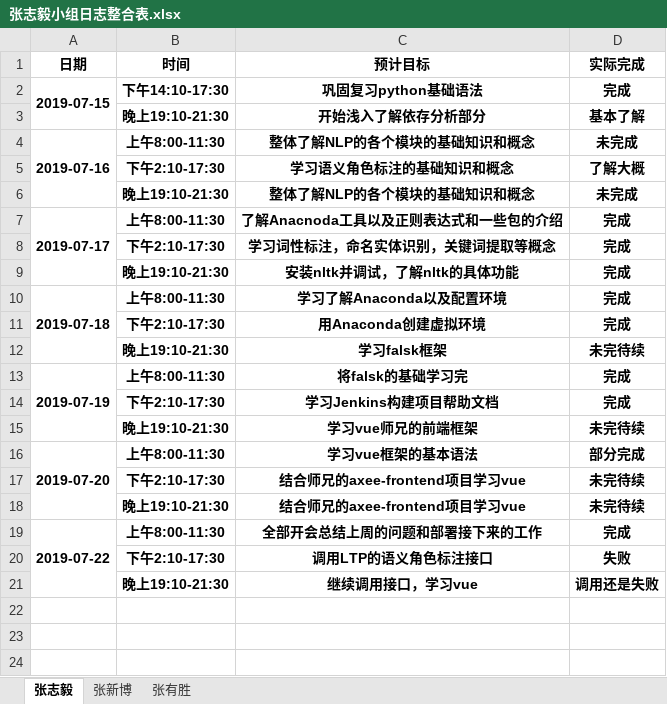
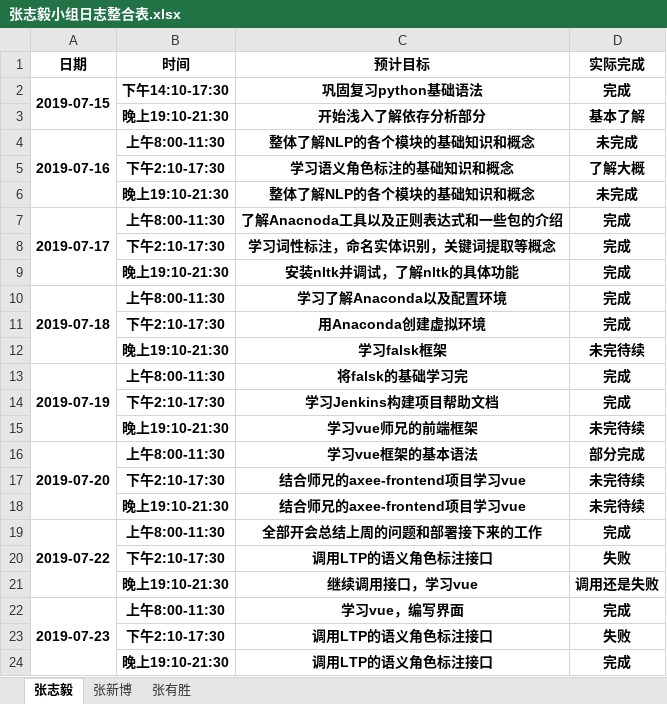
Before and after one commit to dependent-analysis/DPanalysis, an Excel workbook: doc/log/张志毅小组日志整合表.xlsx, sheet 张志毅, drawn as a sheet; values as stored, in another font and other column widths than the file's, no borders; the diff names each change by its address in the sheet, - before the commit and + after, or states it on an @@ line.

```diff
--- a/doc/log/张志毅小组日志整合表.xlsx (sheet 张志毅)
+++ b/doc/log/张志毅小组日志整合表.xlsx (sheet 张志毅)
+row 22: 2019-07-23 | 上午8:00-11:30 | 学习vue，编写界面 | 完成
+row 23:  | 下午2:10-17:30 | 调用LTP的语义角色标注接口 | 失败
+row 24:  | 晚上19:10-21:30 | 调用LTP的语义角色标注接口 | 完成
```
Also changed, not shown: doc/log/201701024217张志毅.xlsx.
